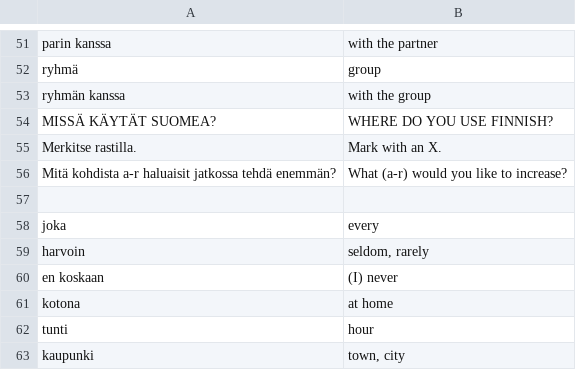
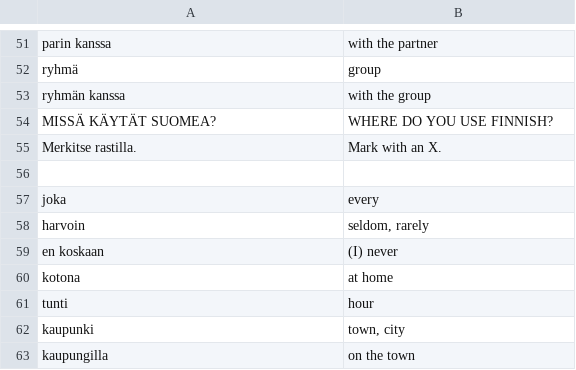
Before and after one commit to halmosb/SuomiApp, a CSV file: word_lists/Suomi3/LUOKKAHUONESANASTOA.csv, drawn as a sheet; only a part is shown, gaps mark what is left out; the shorter side is filled out with more unchanged rows.

```diff
--- a/word_lists/Suomi3/LUOKKAHUONESANASTOA.csv
+++ b/word_lists/Suomi3/LUOKKAHUONESANASTOA.csv
@@ -55,3 +55,2 @@ MISSÄ KÄYTÄT SUOMEA?;WHERE DO YOU USE FINNISH?
 Merkitse rastilla.;Mark with an X.
-Mitä kohdista a-r haluaisit jatkossa tehdä enemmän?;What (a-r) would you like to increase?
 
```
Also changed, not shown: word_lists/Suomi3/T-plural.csv, word_lists/Suomi3/T-plural2.csv, 13 other files.
